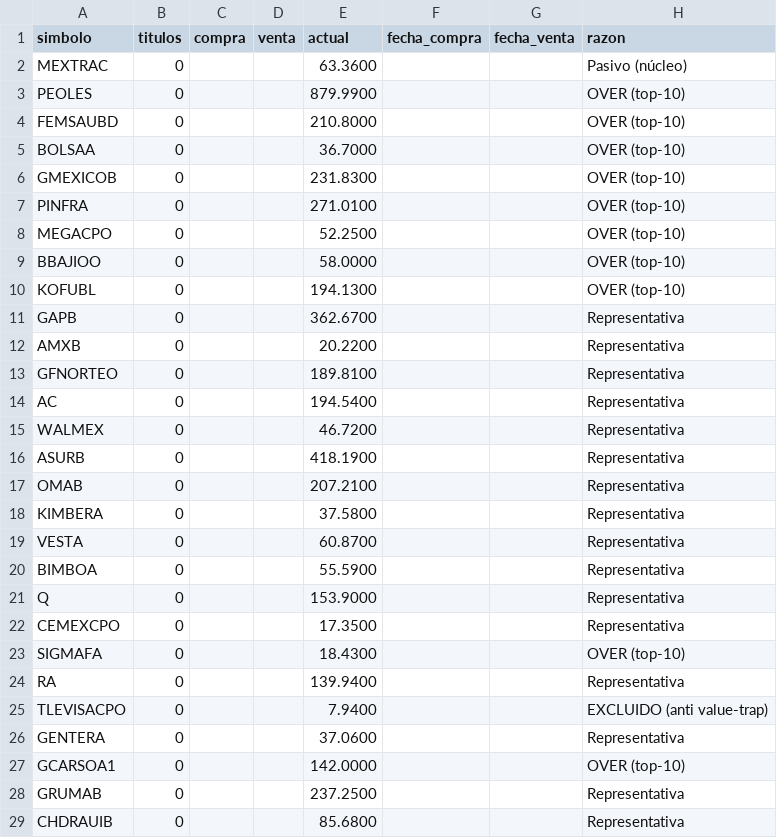
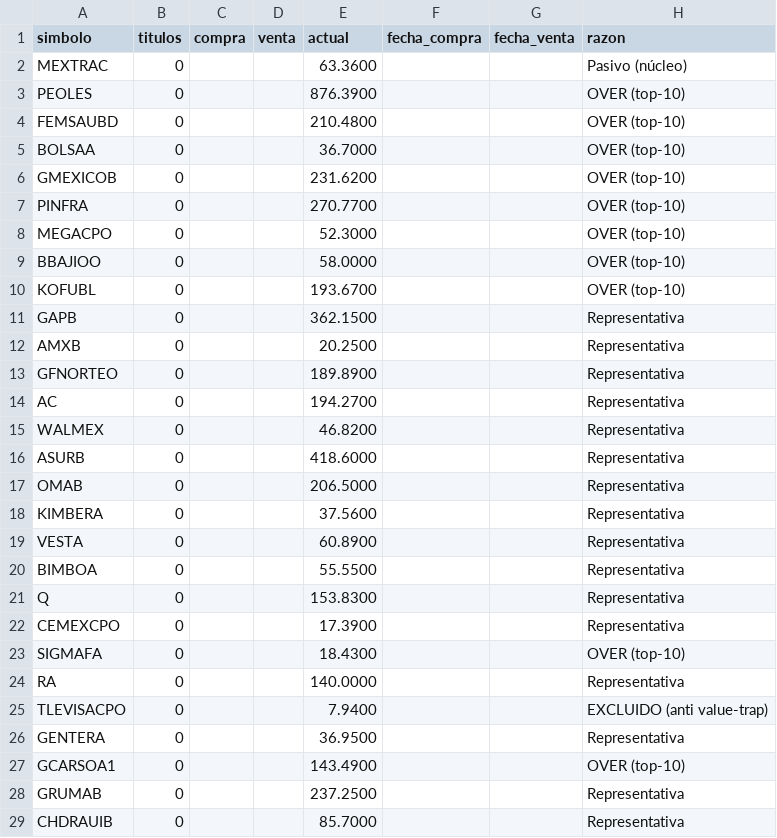
Before and after one commit to jesusdahel/bbva-clinicas, a CSV file: precios.csv, drawn as a sheet; only a part is shown; the diff covers the shown part only.

```diff
--- a/precios.csv
+++ b/precios.csv
@@ -2,28 +2,28 @@ simbolo,titulos,compra,venta,actual,fecha_compra,fecha_venta,razon
 MEXTRAC,0,,,63.3600,,,Pasivo (núcleo)
-PEOLES,0,,,879.9900,,,OVER (top-10)
-FEMSAUBD,0,,,210.8000,,,OVER (top-10)
+PEOLES,0,,,876.3900,,,OVER (top-10)
+FEMSAUBD,0,,,210.4800,,,OVER (top-10)
 BOLSAA,0,,,36.7000,,,OVER (top-10)
-GMEXICOB,0,,,231.8300,,,OVER (top-10)
-PINFRA,0,,,271.0100,,,OVER (top-10)
-MEGACPO,0,,,52.2500,,,OVER (top-10)
+GMEXICOB,0,,,231.6200,,,OVER (top-10)
+PINFRA,0,,,270.7700,,,OVER (top-10)
+MEGACPO,0,,,52.3000,,,OVER (top-10)
 BBAJIOO,0,,,58.0000,,,OVER (top-10)
-KOFUBL,0,,,194.1300,,,OVER (top-10)
-GAPB,0,,,362.6700,,,Representativa
-AMXB,0,,,20.2200,,,Representativa
-GFNORTEO,0,,,189.8100,,,Representativa
-AC,0,,,194.5400,,,Representativa
-WALMEX,0,,,46.7200,,,Representativa
-ASURB,0,,,418.1900,,,Representativa
-OMAB,0,,,207.2100,,,Representativa
-KIMBERA,0,,,37.5800,,,Representativa
-VESTA,0,,,60.8700,,,Representativa
-BIMBOA,0,,,55.5900,,,Representativa
-Q,0,,,153.9000,,,Representativa
-CEMEXCPO,0,,,17.3500,,,Representativa
+KOFUBL,0,,,193.6700,,,OVER (top-10)
+GAPB,0,,,362.1500,,,Representativa
+AMXB,0,,,20.2500,,,Representativa
+GFNORTEO,0,,,189.8900,,,Representativa
+AC,0,,,194.2700,,,Representativa
+WALMEX,0,,,46.8200,,,Representativa
+ASURB,0,,,418.6000,,,Representativa
+OMAB,0,,,206.5000,,,Representativa
+KIMBERA,0,,,37.5600,,,Representativa
+VESTA,0,,,60.8900,,,Representativa
+BIMBOA,0,,,55.5500,,,Representativa
+Q,0,,,153.8300,,,Representativa
+CEMEXCPO,0,,,17.3900,,,Representativa
 SIGMAFA,0,,,18.4300,,,OVER (top-10)
-RA,0,,,139.9400,,,Representativa
+RA,0,,,140.0000,,,Representativa
 TLEVISACPO,0,,,7.9400,,,EXCLUIDO (anti value-trap)
-GENTERA,0,,,37.0600,,,Representativa
-GCARSOA1,0,,,142.0000,,,OVER (top-10)
+GENTERA,0,,,36.9500,,,Representativa
+GCARSOA1,0,,,143.4900,,,OVER (top-10)
 GRUMAB,0,,,237.2500,,,Representativa
-CHDRAUIB,0,,,85.6800,,,Representativa
+CHDRAUIB,0,,,85.7000,,,Representativa
```
Also changed, not shown: 10 edited cells elsewhere in this file, cotizaciones.csv, intradia.csv, 3 other files.
